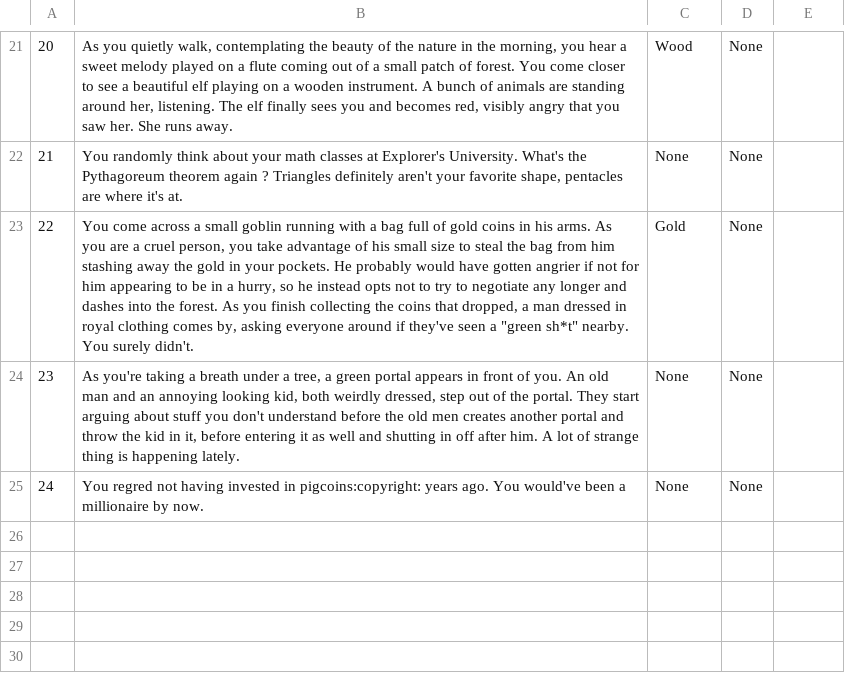
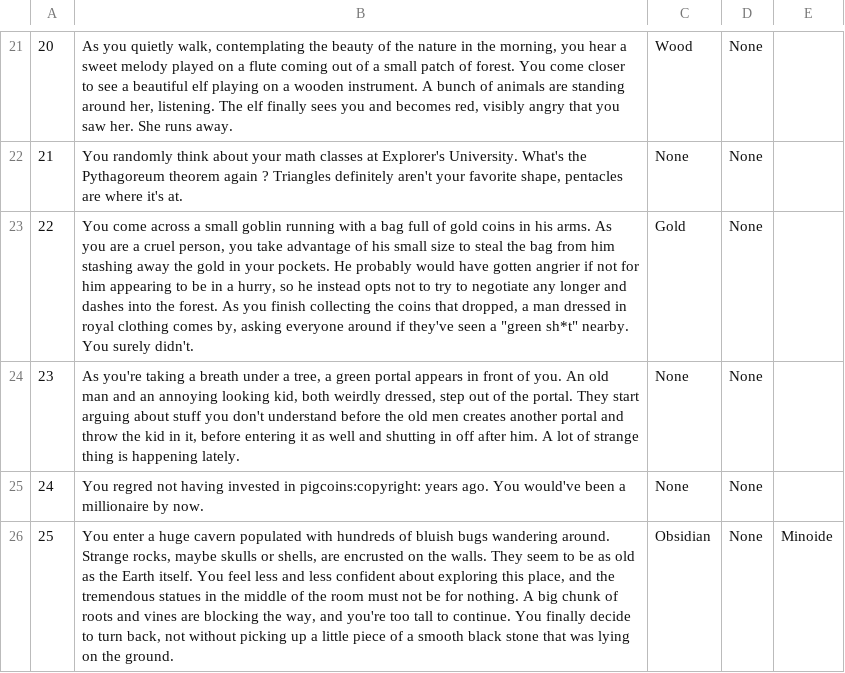
Before and after one commit to HerbeMalveillante/MMOBOT, a CSV file: csv/step.csv, drawn as a sheet; only a part is shown, gaps mark what is left out.

```diff
--- a/csv/step.csv
+++ b/csv/step.csv
@@ -25 +25,2 @@
 24;You regred not having invested in pigcoins:copyright: years ago. You would've been a millionaire by now.;None;None
+25;You enter a huge cavern populated with hundreds of bluish bugs wandering around. Strange rocks, maybe skulls or shells, are encrusted on the walls. They seem to be as old as the Earth itself. You feel less and less confident about exploring this place, and the tremendous statues in the middle of the room must not be for nothing. A big chunk of roots and vines are blocking the way, and you're too tall to continue. You finally decide to turn back, not without picking up a little piece of a smooth black stone that was lying on the ground.;Obsidian;None;Minoide
```
Also changed, not shown: 5 other files.
